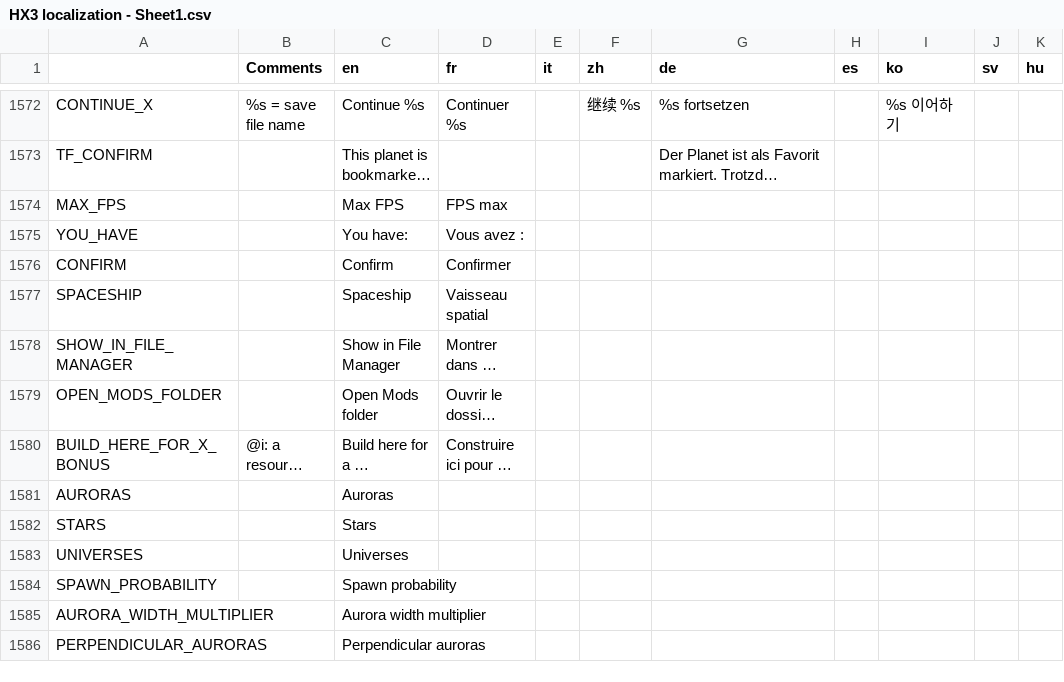
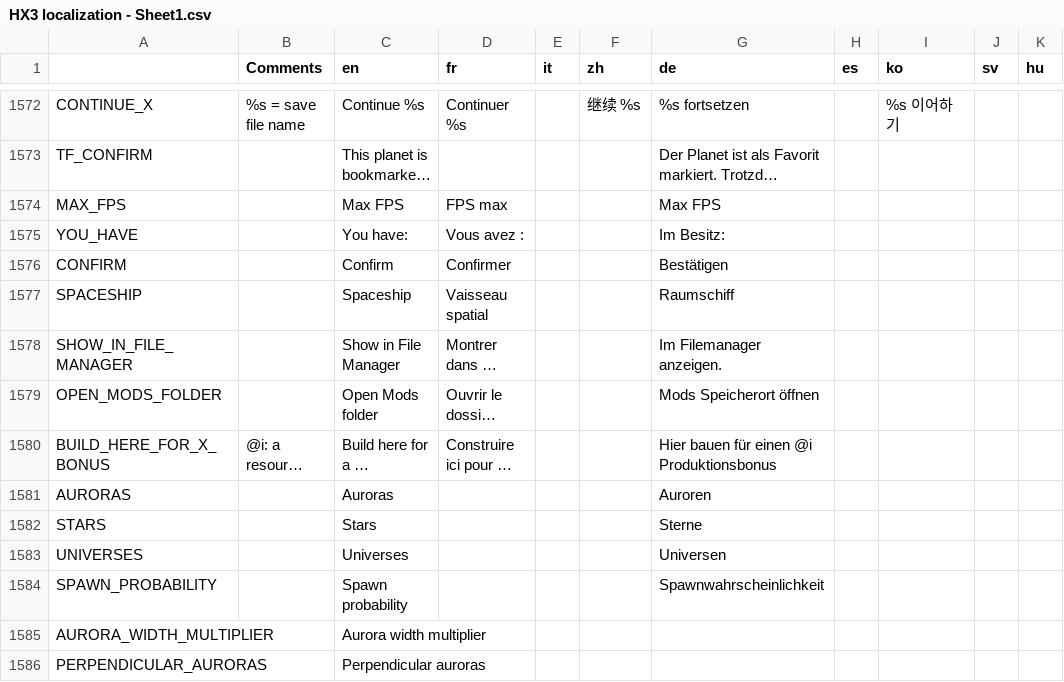
Before and after one commit to Apple0726/helixteus-3, a CSV file: Text/HX3 localization - Sheet1.csv, drawn as a sheet; only a part is shown, gaps mark what is left out; long unchanged cells end in …; the diff covers the shown part only; the diff names each change by its address in the sheet, - before the commit and + after, or states it on an @@ line.

```diff
--- a/Text/HX3 localization - Sheet1.csv
+++ b/Text/HX3 localization - Sheet1.csv
-G1574 (de): (empty)
+G1574 (de): Max FPS
-G1575 (de): (empty)
+G1575 (de): Im Besitz:
-G1576 (de): (empty)
+G1576 (de): Bestätigen
-G1577 (de): (empty)
+G1577 (de): Raumschiff
-G1578 (de): (empty)
+G1578 (de): Im Filemanager anzeigen.
-G1579 (de): (empty)
+G1579 (de): Mods Speicherort öffnen
-G1580 (de): (empty)
+G1580 (de): Hier bauen für einen @i Produktionsbonus
-G1581 (de): (empty)
+G1581 (de): Auroren
-G1582 (de): (empty)
+G1582 (de): Sterne
-G1583 (de): (empty)
+G1583 (de): Universen
-G1584 (de): (empty)
+G1584 (de): Spawnwahrscheinlichkeit
```
Also changed, not shown: 1 added row and 11 edited cells elsewhere in this file, 10 other files.
